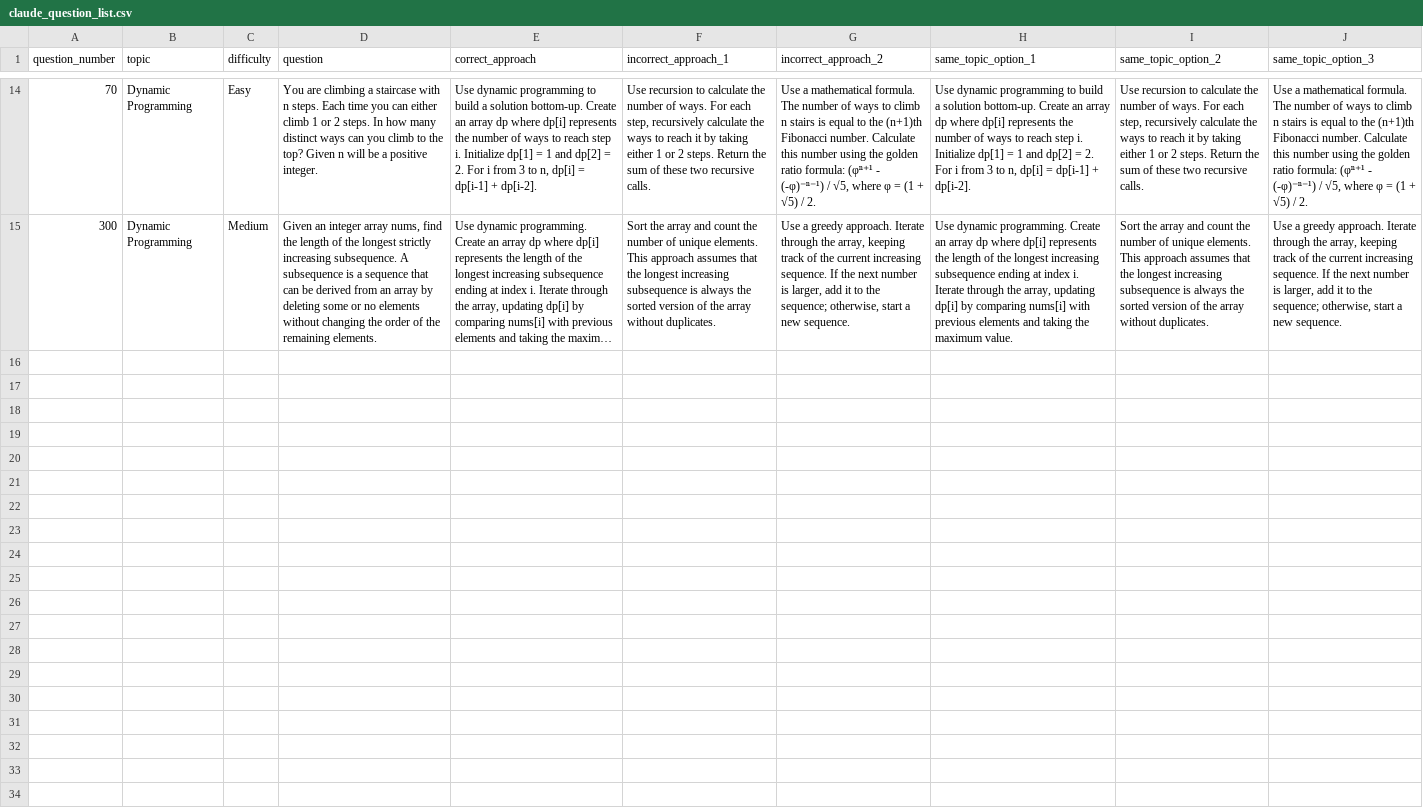
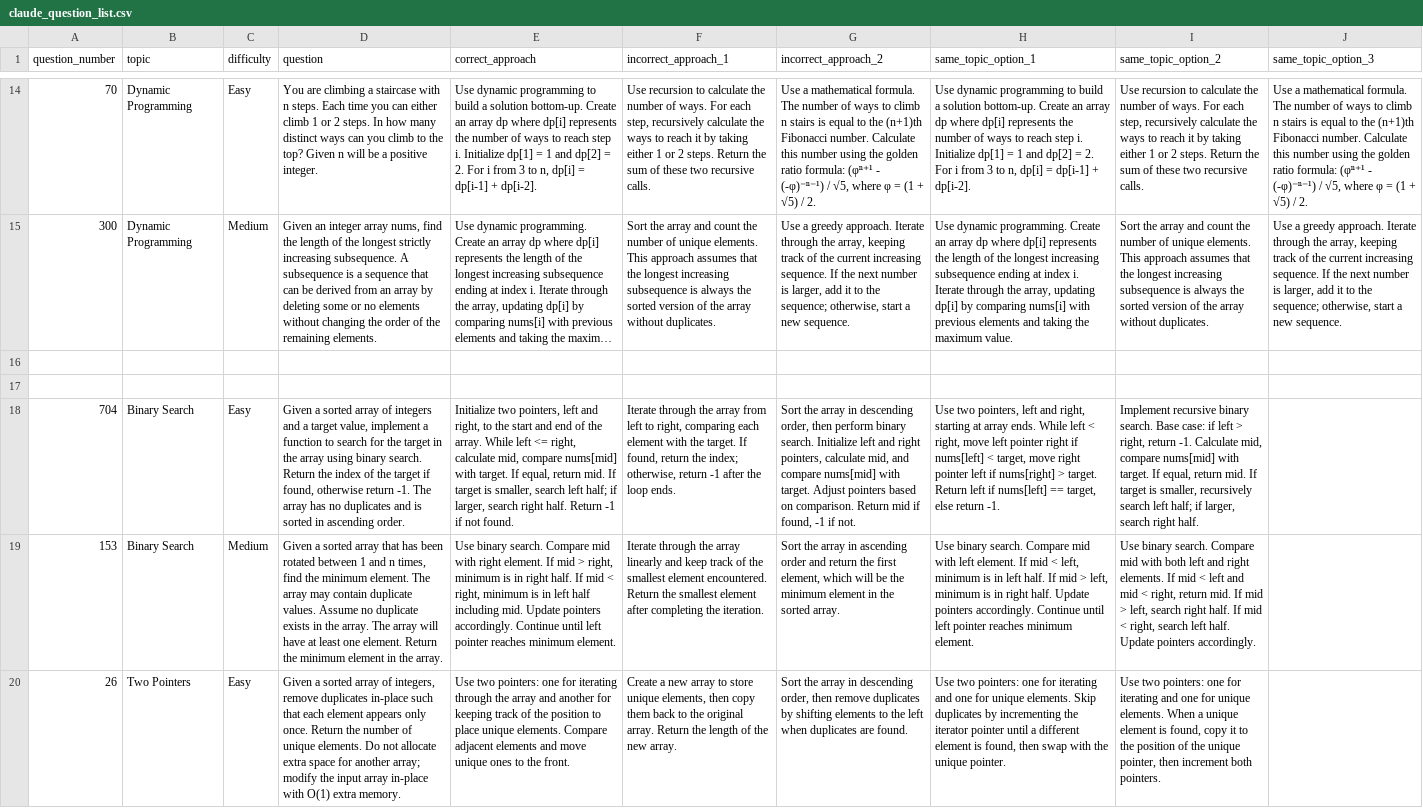
Before and after one commit to faradawn/flowers_dont_die_backend, a CSV file: app/scripts/claude_question_list.csv, drawn as a sheet; only a part is shown, gaps mark what is left out; long unchanged cells end in …; the diff names each change by its address in the sheet, - before the commit and + after, or states it on an @@ line.

Commit message:
add claude prompt for same topic incorrect approaches

```diff
--- a/app/scripts/claude_question_list.csv
+++ b/app/scripts/claude_question_list.csv
+row 16: (empty)
+row 17: (empty)
+row 18: 704 | Binary Search | Easy | Given a sorted array of integers and a target value, implement a function to search for the target in the array using binary search. Return the index of the target if found, otherwise return -1. The array has no duplicates and is sorted in ascending order. | Initialize two pointers, left and right, to the start and end of the array. While left <= right, calculate mid, compare nums[mid] with target. If equal, return mid. If target is smaller, search left half; if larger, search right half. Return -1 if not found. | Iterate through the array from left to right, comparing each element with the target. If found, return the index; otherwise, return -1 after the loop ends. | Sort the array in descending order, then perform binary search. Initialize left and right pointers, calculate mid, and compare nums[mid] with target. Adjust pointers based on comparison. Return mid if found, -1 if not. | Use two pointers, left and right, starting at array ends. While left < right, move left pointer right if nums[left] < target, move right pointer left if nums[right] > target. Return left if nums[left] == target, else return -1. | Implement recursive binary search. Base case: if left > right, return -1. Calculate mid, compare nums[mid] with target. If equal, return mid. If target is smaller, recursively search left half; if larger, search right half.
+row 19: 153 | Binary Search | Medium | Given a sorted array that has been rotated between 1 and n times, find the minimum element. The array may contain duplicate values. Assume no duplicate exists in the array. The array will have at least one element. Return the minimum element in the array. | Use binary search. Compare mid with right element. If mid > right, minimum is in right half. If mid < right, minimum is in left half including mid. Update pointers accordingly. Continue until left pointer reaches minimum element. | Iterate through the array linearly and keep track of the smallest element encountered. Return the smallest element after completing the iteration. | Sort the array in ascending order and return the first element, which will be the minimum element in the sorted array. | Use binary search. Compare mid with left element. If mid < left, minimum is in left half. If mid > left, minimum is in right half. Update pointers accordingly. Continue until left pointer reaches minimum element. | Use binary search. Compare mid with both left and right elements. If mid < left and mid < right, return mid. If mid > left, search right half. If mid < right, search left half. Update pointers accordingly.
+row 20: 26 | Two Pointers | Easy | Given a sorted array of integers, remove duplicates in-place such that each element appears only once. Return the number of unique elements. Do not allocate extra space for another array; modify the input array in-place with O(1) extra memory. | Use two pointers: one for iterating through the array and another for keeping track of the position to place unique elements. Compare adjacent elements and move unique ones to the front. | Create a new array to store unique elements, then copy them back to the original array. Return the length of the new array. | Sort the array in descending order, then remove duplicates by shifting elements to the left when duplicates are found. | Use two pointers: one for iterating and one for unique elements. Skip duplicates by incrementing the iterator pointer until a different element is found, then swap with the unique pointer. | Use two pointers: one for iterating and one for unique elements. When a unique element is found, copy it to the position of the unique pointer, then increment both pointers.
```
Also changed, not shown: 1 other file.
